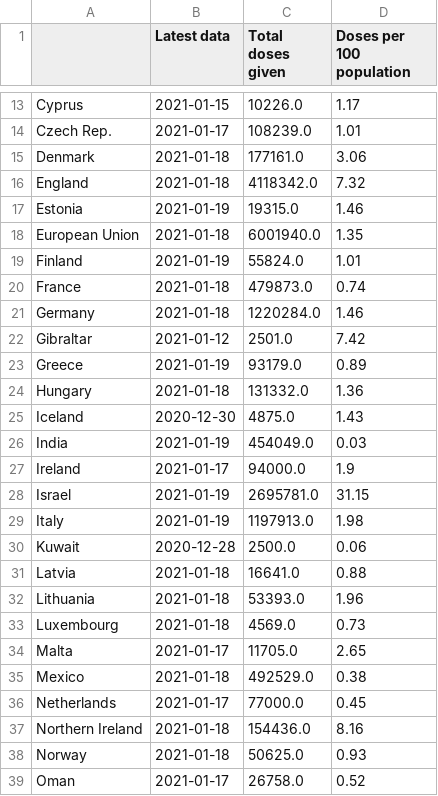
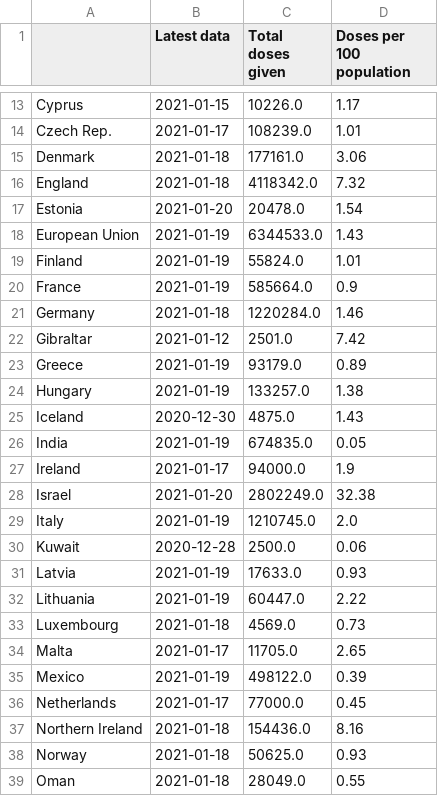
Before and after one commit to simoncook/Spectator, a CSV file: Euro vaccine map.csv, drawn as a sheet; only a part is shown, gaps mark what is left out; the diff covers the shown part only.

Commit message:
Python upload 20/01/2021 12:30:09

```diff
--- a/Euro vaccine map.csv
+++ b/Euro vaccine map.csv
@@ -16,6 +16,6 @@ Denmark,2021-01-18,177161.0,3.06
 England,2021-01-18,4118342.0,7.32
-Estonia,2021-01-19,19315.0,1.46
-European Union,2021-01-18,6001940.0,1.35
+Estonia,2021-01-20,20478.0,1.54
+European Union,2021-01-19,6344533.0,1.43
 Finland,2021-01-19,55824.0,1.01
-France,2021-01-18,479873.0,0.74
+France,2021-01-19,585664.0,0.9
 Germany,2021-01-18,1220284.0,1.46
@@ -23,14 +23,14 @@ Gibraltar,2021-01-12,2501.0,7.42
 Greece,2021-01-19,93179.0,0.89
-Hungary,2021-01-18,131332.0,1.36
+Hungary,2021-01-19,133257.0,1.38
 Iceland,2020-12-30,4875.0,1.43
-India,2021-01-19,454049.0,0.03
+India,2021-01-19,674835.0,0.05
 Ireland,2021-01-17,94000.0,1.9
-Israel,2021-01-19,2695781.0,31.15
-Italy,2021-01-19,1197913.0,1.98
+Israel,2021-01-20,2802249.0,32.38
+Italy,2021-01-19,1210745.0,2.0
 Kuwait,2020-12-28,2500.0,0.06
-Latvia,2021-01-18,16641.0,0.88
-Lithuania,2021-01-18,53393.0,1.96
+Latvia,2021-01-19,17633.0,0.93
+Lithuania,2021-01-19,60447.0,2.22
 Luxembourg,2021-01-18,4569.0,0.73
 Malta,2021-01-17,11705.0,2.65
-Mexico,2021-01-18,492529.0,0.38
+Mexico,2021-01-19,498122.0,0.39
 Netherlands,2021-01-17,77000.0,0.45
@@ -38,2 +38,2 @@ Northern Ireland,2021-01-18,154436.0,8.16
 Norway,2021-01-18,50625.0,0.93
-Oman,2021-01-17,26758.0,0.52
+Oman,2021-01-18,28049.0,0.55
```
Also changed, not shown: 37 edited cells elsewhere in this file.
